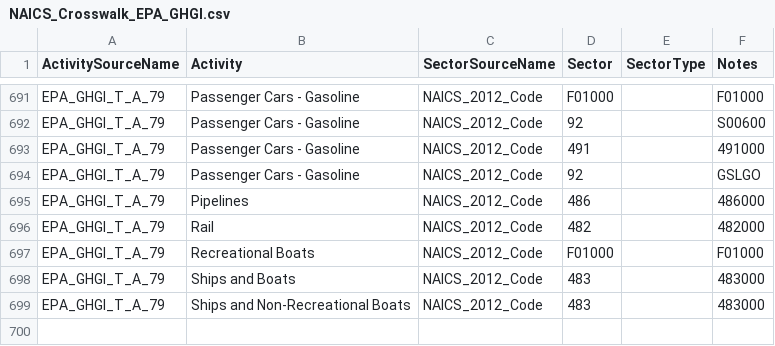
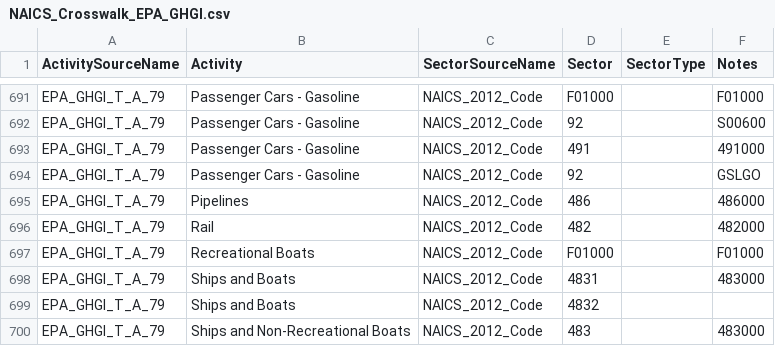
Before and after one commit to USEPA/flowsa, a CSV file: flowsa/data/activitytosectormapping/NAICS_Crosswalk_EPA_GHGI.csv, drawn as a sheet; only a part is shown, gaps mark what is left out.

Commit message:
align NAICS to 4 digit to avoid data loss in BLS_QCEW between 3- and 4-digit NAICS

```diff
--- a/flowsa/data/activitytosectormapping/NAICS_Crosswalk_EPA_GHGI.csv
+++ b/flowsa/data/activitytosectormapping/NAICS_Crosswalk_EPA_GHGI.csv
@@ -697,3 +697,4 @@ EPA_GHGI_T_A_79,Rail,NAICS_2012_Code,482,,482000
 EPA_GHGI_T_A_79,Recreational Boats,NAICS_2012_Code,F01000,,F01000
-EPA_GHGI_T_A_79,Ships and Boats,NAICS_2012_Code,483,,483000
+EPA_GHGI_T_A_79,Ships and Boats,NAICS_2012_Code,4831,,483000
+EPA_GHGI_T_A_79,Ships and Boats,NAICS_2012_Code,4832,,
 EPA_GHGI_T_A_79,Ships and Non-Recreational Boats,NAICS_2012_Code,483,,483000
```
